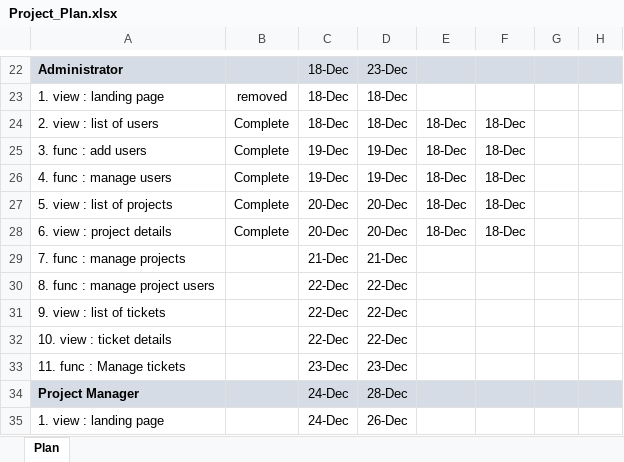
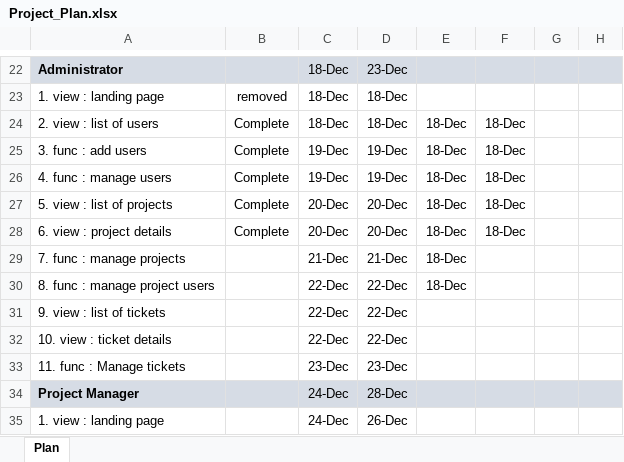
Before and after one commit to ksantosh95/BugTracker, an Excel workbook: Project_Plan.xlsx, sheet Plan, drawn as a sheet; only a part is shown, gaps mark what is left out; values as stored, in another font and other column widths than the file's, no borders; conditional formats not drawn; the diff names each change by its address in the sheet, - before the commit and + after, or states it on an @@ line.

Commit message:
updated plan

```diff
--- a/Project_Plan.xlsx (sheet Plan)
+++ b/Project_Plan.xlsx (sheet Plan)
-E29:E30: (empty)
+E29:E30: 18-Dec
```
